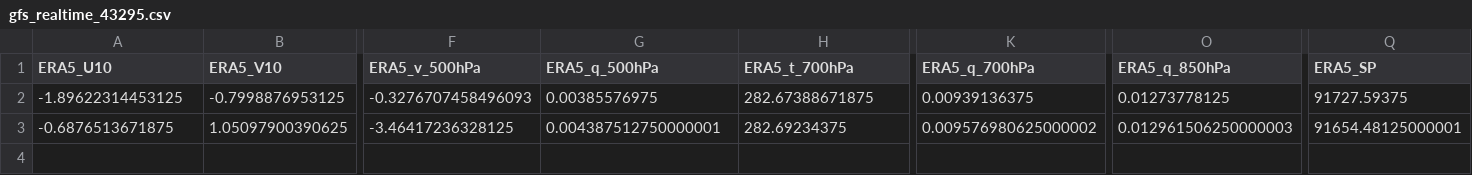
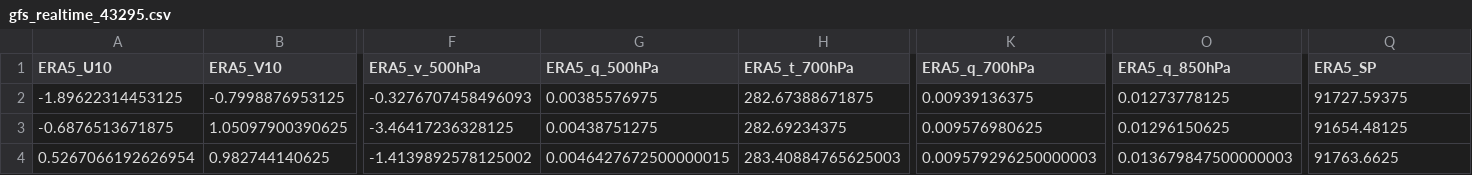
Before and after one commit to Aprameya05/SIH-Hyperlocal-Warning, a CSV file: data/gfs_realtime_43295.csv, drawn as a sheet; only a part is shown, gaps mark what is left out; rows hold the shown columns only; the diff names each change by its address in the sheet, - before the commit and + after, or states it on an @@ line.

```diff
--- a/data/gfs_realtime_43295.csv
+++ b/data/gfs_realtime_43295.csv
-G3 (ERA5_q_500hPa): 0.004387512750000001
+G3 (ERA5_q_500hPa): 0.00438751275
-K3 (ERA5_q_700hPa): 0.009576980625000002
+K3 (ERA5_q_700hPa): 0.009576980625
-O3 (ERA5_q_850hPa): 0.012961506250000003
+O3 (ERA5_q_850hPa): 0.01296150625
-Q3 (ERA5_SP): 91654.48125000001
+Q3 (ERA5_SP): 91654.48125
+row 4: 0.5267066192626954 | 0.982744140625 | -1.4139892578125002 | 0.0046427672500000015 | 283.40884765625003 | 0.009579296250000003 | 0.013679847500000003 | 91763.6625
```
Also changed, not shown: data/forecast_log.csv, data/upperair_realtime_43295.csv, 10 other files.
